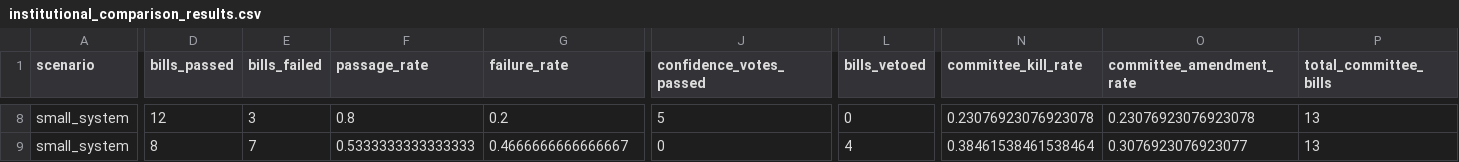
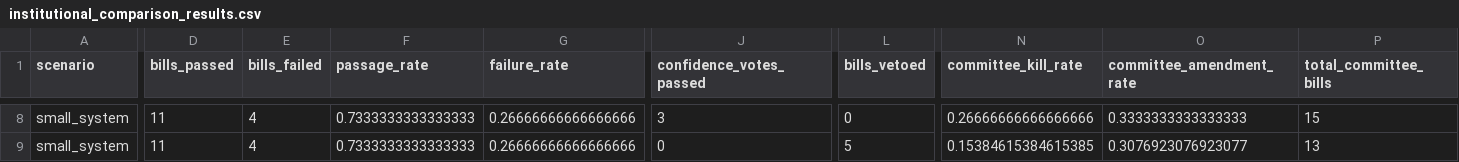
Before and after one commit to tofuadmiral/institutional-representation-abm, a CSV file: institutional_comparison_results.csv, drawn as a sheet; only a part is shown, gaps mark what is left out; the diff covers the shown part only; the diff names each change by its address in the sheet, - before the commit and + after, or states it on an @@ line.

Commit message:
feat: extract typed configs and fix committee nondeterminism
Phase A Step 1:

- Add config/ package with frozen dataclasses: LegislatorConfig,
  CommitteeConfig, ParliamentaryConfig, RepublicanConfig. All magic
  numbers previously hardcoded in institution models now live here.
- Fix latent nondeterminism in agents/committee.py: assign_members
  and consider_bill used module-level random.* instead of the model's
  seeded Random. Inject rng=self.model.random through CommitteeAgent
  so seeded reproducibility is now actually reproducible.
- Simplify ParliamentaryModel and RepublicanModel constructors: accept
  a single config=ParliamentaryConfig()/RepublicanConfig() instead of
  a long list of keyword arguments.
- LegislatorAgent.decide_vote reads vote_support_threshold from
  model.legislator_config rather than a hardcoded 1.0.
- Re-pin institutional_comparison_results.csv: the committee RNG fix
  shifts all numbers because committee ops now draw from the seeded
  stream. The headline fragmented-parliamentary collapse (0% passage)
  is preserved, confirming that finding is robust to the fix.
- Fix pre-existing numpy-bool JSON serialization bug in
  institutional_analysis.json.
- Add .gitignore for pycache/venv/results.
- Pin scipy, joblib, pytest, matplotlib in requirements.txt.

```diff
--- a/institutional_comparison_results.csv
+++ b/institutional_comparison_results.csv
-D8 (bills_passed): 12
+D8 (bills_passed): 11
-E8 (bills_failed): 3
+E8 (bills_failed): 4
-F8 (passage_rate): 0.8
+F8 (passage_rate): 0.7333333333333333
-G8 (failure_rate): 0.2
+G8 (failure_rate): 0.26666666666666666
-J8 (confidence_votes_passed): 5
+J8 (confidence_votes_passed): 3
-N8 (committee_kill_rate): 0.23076923076923078
+N8 (committee_kill_rate): 0.26666666666666666
-O8 (committee_amendment_rate): 0.23076923076923078
+O8 (committee_amendment_rate): 0.3333333333333333
-P8 (total_committee_bills): 13
+P8 (total_committee_bills): 15
-D9 (bills_passed): 8
+D9 (bills_passed): 11
-E9 (bills_failed): 7
+E9 (bills_failed): 4
-F9 (passage_rate): 0.5333333333333333
+F9 (passage_rate): 0.7333333333333333
-G9 (failure_rate): 0.4666666666666667
+G9 (failure_rate): 0.26666666666666666
-L9 (bills_vetoed): 4
+L9 (bills_vetoed): 5
-N9 (committee_kill_rate): 0.38461538461538464
+N9 (committee_kill_rate): 0.15384615384615385
```
Also changed, not shown: 55 edited cells elsewhere in this file, 11 other files.
